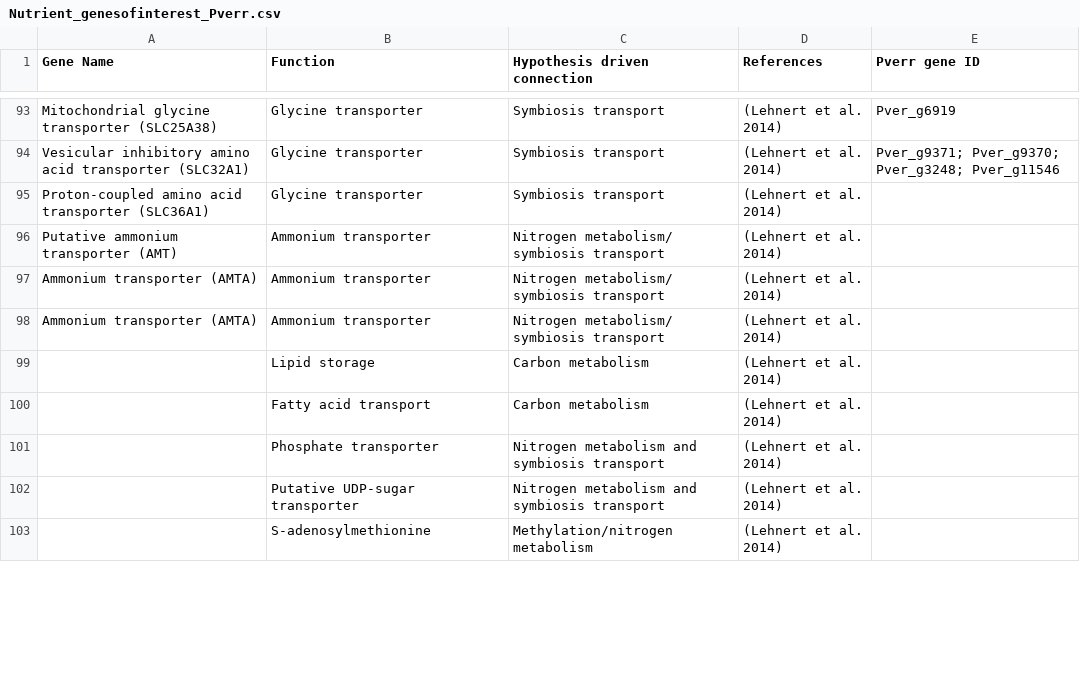
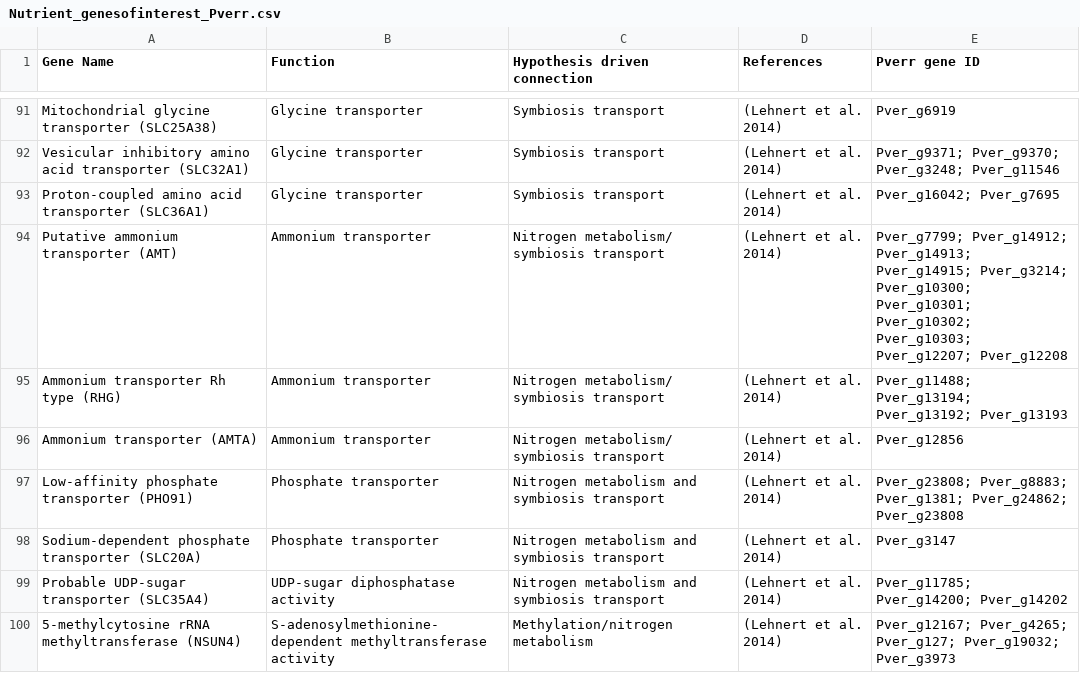
Before and after one commit to hputnam/Becker_E5, a CSV file: Bioinformatics/Output/Nutrient_genesofinterest_Pverr.csv, drawn as a sheet; only a part is shown, gaps mark what is left out; the diff covers the shown part only.

```diff
--- a/Bioinformatics/Output/Nutrient_genesofinterest_Pverr.csv
+++ b/Bioinformatics/Output/Nutrient_genesofinterest_Pverr.csv
@@ -95,10 +93,9 @@ Mitochondrial glycine transporter (SLC25A38),Glycine transporter,Symbiosis trans
 Vesicular inhibitory amino acid transporter (SLC32A1),Glycine transporter,Symbiosis transport,(Lehnert et al. 2014),Pver_g9371; Pver_g9370; Pver_g3248; Pver_g11546
-Proton-coupled amino acid transporter (SLC36A1),Glycine transporter,Symbiosis transport,(Lehnert et al. 2014),
-Putative ammonium transporter (AMT),Ammonium transporter,Nitrogen metabolism/ symbiosis transport,(Lehnert et al. 2014),
-Ammonium transporter (AMTA),Ammonium transporter,Nitrogen metabolism/ symbiosis transport,(Lehnert et al. 2014),
-Ammonium transporter (AMTA),Ammonium transporter,Nitrogen metabolism/ symbiosis transport,(Lehnert et al. 2014),
-,Lipid storage,Carbon metabolism,(Lehnert et al. 2014),
-,Fatty acid transport,Carbon metabolism,(Lehnert et al. 2014),
-,Phosphate transporter,Nitrogen metabolism and symbiosis transport,(Lehnert et al. 2014),
-,Putative UDP-sugar transporter,Nitrogen metabolism and symbiosis transport,(Lehnert et al. 2014),
-,S-adenosylmethionine,Methylation/nitrogen metabolism,(Lehnert et al. 2014),
+Proton-coupled amino acid transporter (SLC36A1),Glycine transporter,Symbiosis transport,(Lehnert et al. 2014),Pver_g16042; Pver_g7695
+Putative ammonium transporter (AMT),Ammonium transporter,Nitrogen metabolism/ symbiosis transport,(Lehnert et al. 2014),Pver_g7799; Pver_g14912; Pver_g14913; Pver_g14915; Pver_g3214; Pver_g10300; Pver_g10301; Pver_g10302; Pver_g10303; Pver_g12207; Pver_g12208
+Ammonium transporter Rh type (RHG),Ammonium transporter,Nitrogen metabolism/ symbiosis transport,(Lehnert et al. 2014),Pver_g11488; Pver_g13194; Pver_g13192; Pver_g13193
+Ammonium transporter (AMTA),Ammonium transporter,Nitrogen metabolism/ symbiosis transport,(Lehnert et al. 2014),Pver_g12856
+Low-affinity phosphate transporter (PHO91),Phosphate transporter,Nitrogen metabolism and symbiosis transport,(Lehnert et al. 2014),Pver_g23808; Pver_g8883; Pver_g1381; Pver_g24862; Pver_g23808
+Sodium-dependent phosphate transporter (SLC20A),Phosphate transporter,Nitrogen metabolism and symbiosis transport,(Lehnert et al. 2014),Pver_g3147
+Probable UDP-sugar transporter (SLC35A4),UDP-sugar diphosphatase activity,Nitrogen metabolism and symbiosis transport,(Lehnert et al. 2014),Pver_g11785; Pver_g14200; Pver_g14202
+5-methylcytosine rRNA methyltransferase (NSUN4),S-adenosylmethionine-dependent methyltransferase activity,Methylation/nitrogen metabolism,(Lehnert et al. 2014),Pver_g12167; Pver_g4265; Pver_g127; Pver_g19032; Pver_g3973
```
Also changed, not shown: 6 added rows, 6 removed rows and 4 edited cells elsewhere in this file, RAnalysis/Output/Treatment_sig_annot.10x.tsv, 3 other files.
